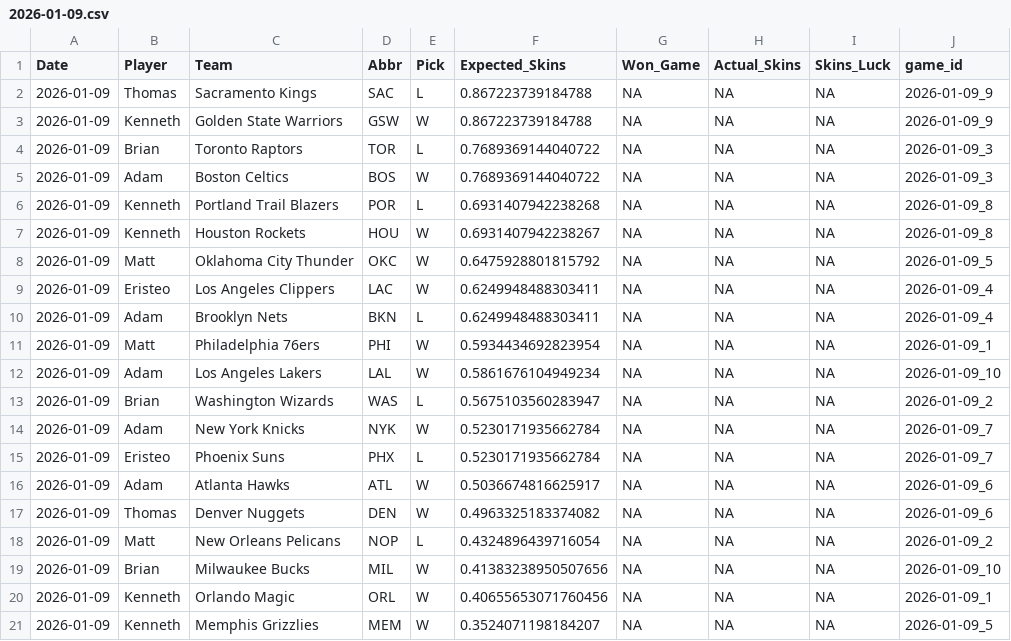
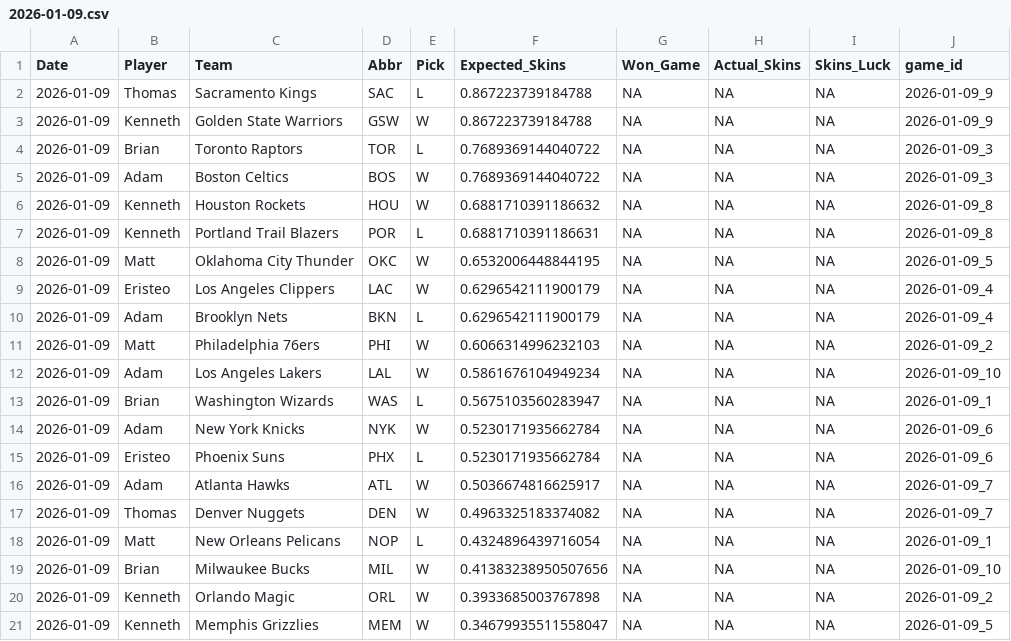
Before and after one commit to ejperez2/Daily-Skins-Matchups, a CSV file: skins_history/2026-01-09.csv, drawn as a sheet.

```diff
--- a/skins_history/2026-01-09.csv
+++ b/skins_history/2026-01-09.csv
@@ -5,17 +5,17 @@ Date,Player,Team,Abbr,Pick,Expected_Skins,Won_Game,Actual_Skins,Skins_Luck,game_
 2026-01-09,Adam,Boston Celtics,BOS,W,0.7689369144040722,NA,NA,NA,2026-01-09_3
-2026-01-09,Kenneth,Portland Trail Blazers,POR,L,0.6931407942238268,NA,NA,NA,2026-01-09_8
-2026-01-09,Kenneth,Houston Rockets,HOU,W,0.6931407942238267,NA,NA,NA,2026-01-09_8
-2026-01-09,Matt,Oklahoma City Thunder,OKC,W,0.6475928801815792,NA,NA,NA,2026-01-09_5
-2026-01-09,Eristeo,Los Angeles Clippers,LAC,W,0.6249948488303411,NA,NA,NA,2026-01-09_4
-2026-01-09,Adam,Brooklyn Nets,BKN,L,0.6249948488303411,NA,NA,NA,2026-01-09_4
-2026-01-09,Matt,Philadelphia 76ers,PHI,W,0.5934434692823954,NA,NA,NA,2026-01-09_1
+2026-01-09,Kenneth,Houston Rockets,HOU,W,0.6881710391186632,NA,NA,NA,2026-01-09_8
+2026-01-09,Kenneth,Portland Trail Blazers,POR,L,0.6881710391186631,NA,NA,NA,2026-01-09_8
+2026-01-09,Matt,Oklahoma City Thunder,OKC,W,0.6532006448844195,NA,NA,NA,2026-01-09_5
+2026-01-09,Eristeo,Los Angeles Clippers,LAC,W,0.6296542111900179,NA,NA,NA,2026-01-09_4
+2026-01-09,Adam,Brooklyn Nets,BKN,L,0.6296542111900179,NA,NA,NA,2026-01-09_4
+2026-01-09,Matt,Philadelphia 76ers,PHI,W,0.6066314996232103,NA,NA,NA,2026-01-09_2
 2026-01-09,Adam,Los Angeles Lakers,LAL,W,0.5861676104949234,NA,NA,NA,2026-01-09_10
-2026-01-09,Brian,Washington Wizards,WAS,L,0.5675103560283947,NA,NA,NA,2026-01-09_2
-2026-01-09,Adam,New York Knicks,NYK,W,0.5230171935662784,NA,NA,NA,2026-01-09_7
-2026-01-09,Eristeo,Phoenix Suns,PHX,L,0.5230171935662784,NA,NA,NA,2026-01-09_7
-2026-01-09,Adam,Atlanta Hawks,ATL,W,0.5036674816625917,NA,NA,NA,2026-01-09_6
-2026-01-09,Thomas,Denver Nuggets,DEN,W,0.4963325183374082,NA,NA,NA,2026-01-09_6
-2026-01-09,Matt,New Orleans Pelicans,NOP,L,0.4324896439716054,NA,NA,NA,2026-01-09_2
+2026-01-09,Brian,Washington Wizards,WAS,L,0.5675103560283947,NA,NA,NA,2026-01-09_1
+2026-01-09,Adam,New York Knicks,NYK,W,0.5230171935662784,NA,NA,NA,2026-01-09_6
+2026-01-09,Eristeo,Phoenix Suns,PHX,L,0.5230171935662784,NA,NA,NA,2026-01-09_6
+2026-01-09,Adam,Atlanta Hawks,ATL,W,0.5036674816625917,NA,NA,NA,2026-01-09_7
+2026-01-09,Thomas,Denver Nuggets,DEN,W,0.4963325183374082,NA,NA,NA,2026-01-09_7
+2026-01-09,Matt,New Orleans Pelicans,NOP,L,0.4324896439716054,NA,NA,NA,2026-01-09_1
 2026-01-09,Brian,Milwaukee Bucks,MIL,W,0.41383238950507656,NA,NA,NA,2026-01-09_10
-2026-01-09,Kenneth,Orlando Magic,ORL,W,0.40655653071760456,NA,NA,NA,2026-01-09_1
-2026-01-09,Kenneth,Memphis Grizzlies,MEM,W,0.3524071198184207,NA,NA,NA,2026-01-09_5
+2026-01-09,Kenneth,Orlando Magic,ORL,W,0.3933685003767898,NA,NA,NA,2026-01-09_2
+2026-01-09,Kenneth,Memphis Grizzlies,MEM,W,0.34679935511558047,NA,NA,NA,2026-01-09_5
```
